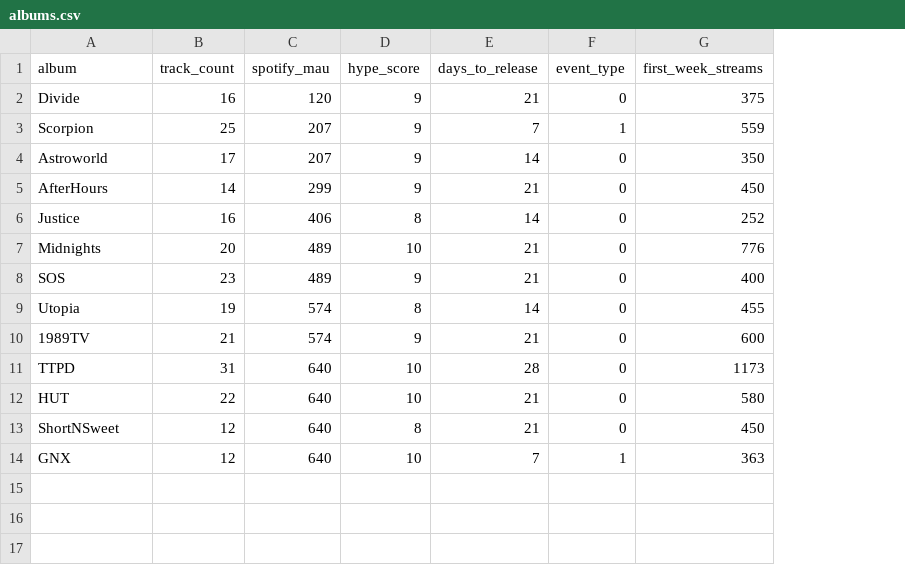
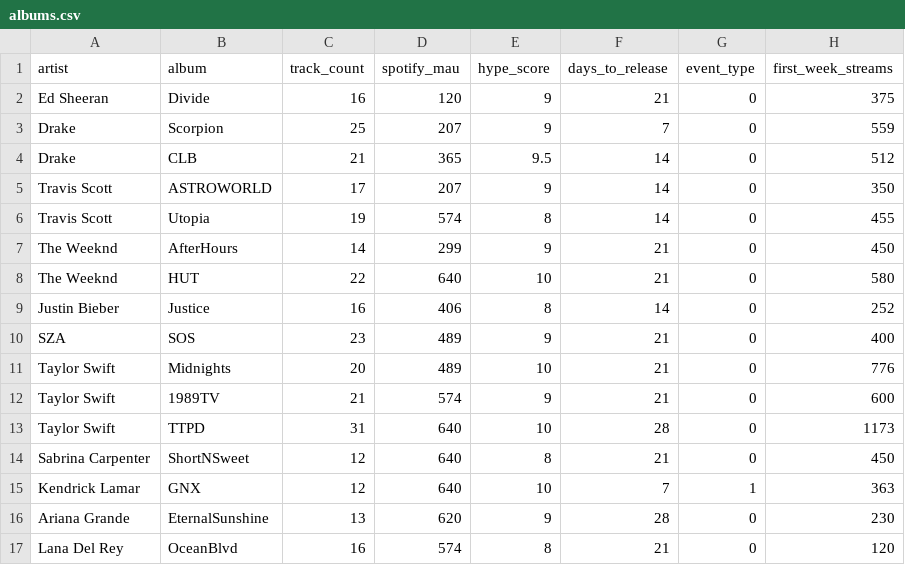
Before and after one commit to john15young/Spotify-First-Week-Streaming-Predictor, a CSV file: albums.csv, drawn as a sheet; addresses are those after the commit; the diff names each change by its address in the sheet, - before the commit and + after, or states it on an @@ line.

```diff
--- a/albums.csv
+++ b/albums.csv
+column A (artist), rows 2-3: Ed Sheeran | Drake; row 5: Travis Scott; row 7: The Weeknd; row 9: Justin Bieber; rows 11-15: Taylor Swift | Taylor Swift | Taylor Swift | Sabrina Carpenter | Kendrick Lamar
-G3 (event_type): 1
+G3 (event_type): 0
+row 4: Drake | CLB | 21 | 365 | 9.5 | 14 | 0 | 512
-B5 (album): Astroworld
+B5 (album): ASTROWORLD
@@ row 9 moved to row 6: Travis Scott @@
@@ row 12 moved to row 8: The Weeknd @@
@@ row 8 moved to row 10: SZA @@
+row 16: Ariana Grande | EternalSunshine | 13 | 620 | 9 | 28 | 0 | 230
+row 17: Lana Del Rey | OceanBlvd | 16 | 574 | 8 | 21 | 0 | 120
```
Also changed, not shown: 4 other files.
